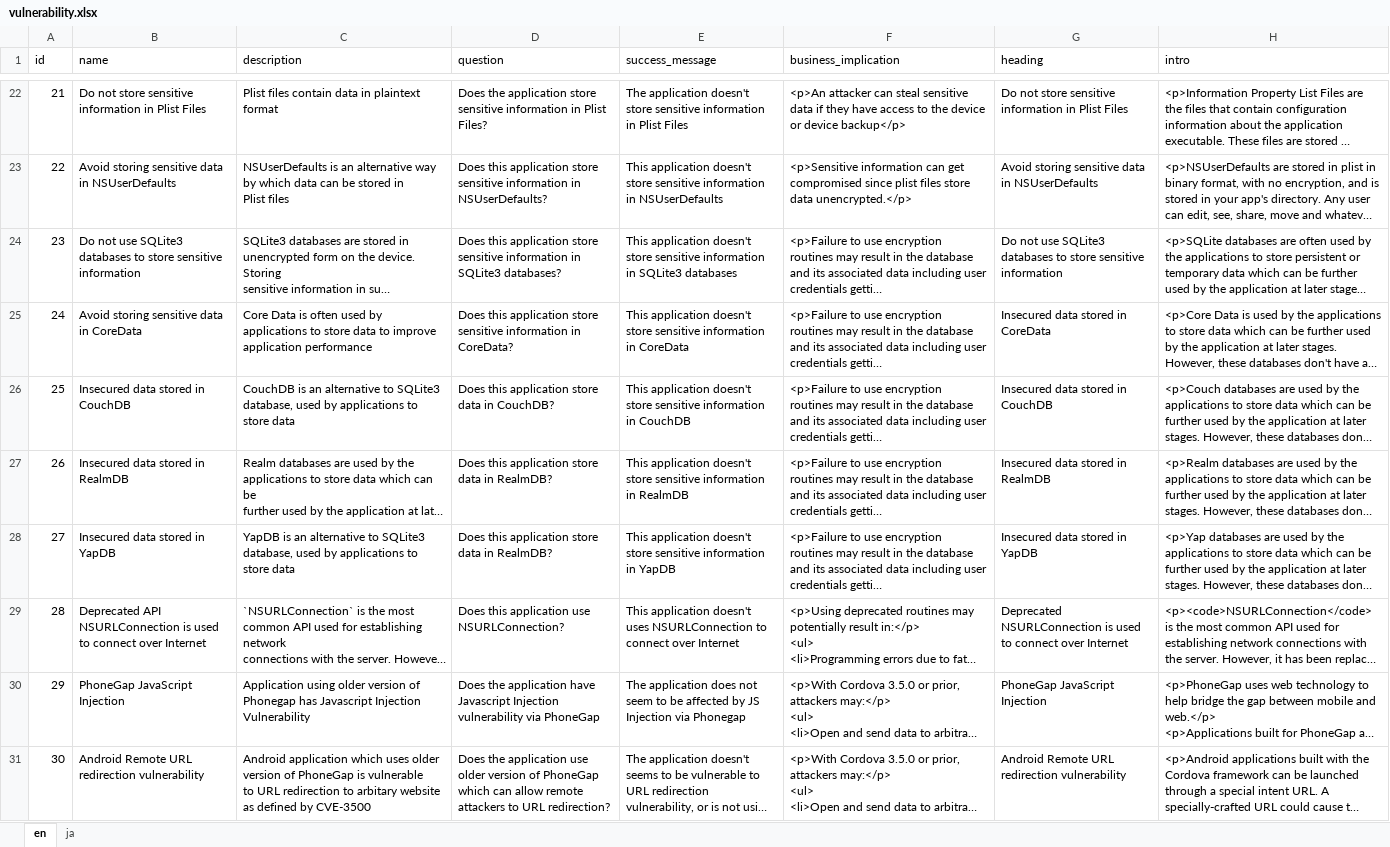
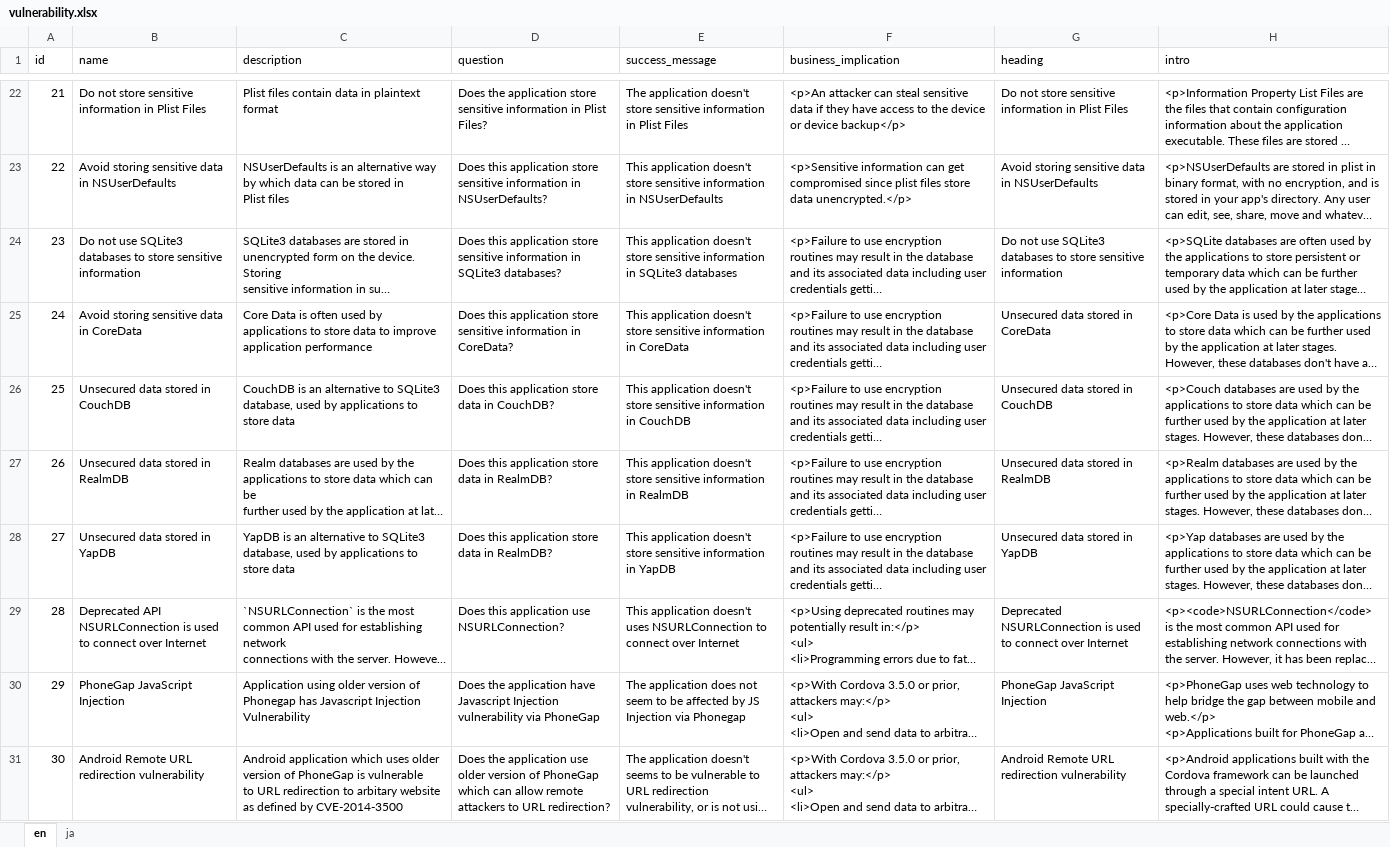
Before and after one commit to appknox/vendor, an Excel workbook: vulnerability.xlsx, sheet en, drawn as a sheet; only a part is shown, gaps mark what is left out; long unchanged cells end in …; values as stored, in another font and other column widths than the file's, no borders; charts and pictures not drawn; the diff covers the shown part only; the diff names each change by its address in the sheet, - before the commit and + after, or states it on an @@ line.

Commit message:
Fixed a few typos

```diff
--- a/vulnerability.xlsx (sheet en)
+++ b/vulnerability.xlsx (sheet en)
-G25 (heading): Insecured data stored in CoreData
+G25 (heading): Unsecured data stored in CoreData
-B26 (name): Insecured data stored in CouchDB
+B26 (name): Unsecured data stored in CouchDB
-G26 (heading): Insecured data stored in CouchDB
+G26 (heading): Unsecured data stored in CouchDB
-B27 (name): Insecured data stored in RealmDB
+B27 (name): Unsecured data stored in RealmDB
-G27 (heading): Insecured data stored in RealmDB
+G27 (heading): Unsecured data stored in RealmDB
-B28 (name): Insecured data stored in YapDB
+B28 (name): Unsecured data stored in YapDB
-G28 (heading): Insecured data stored in YapDB
+G28 (heading): Unsecured data stored in YapDB
-C31 (description): …defined by CVE-3500
+C31 (description): …defined by CVE-2014-3500
```
Also changed, not shown: 13 edited cells elsewhere in this sheet.
